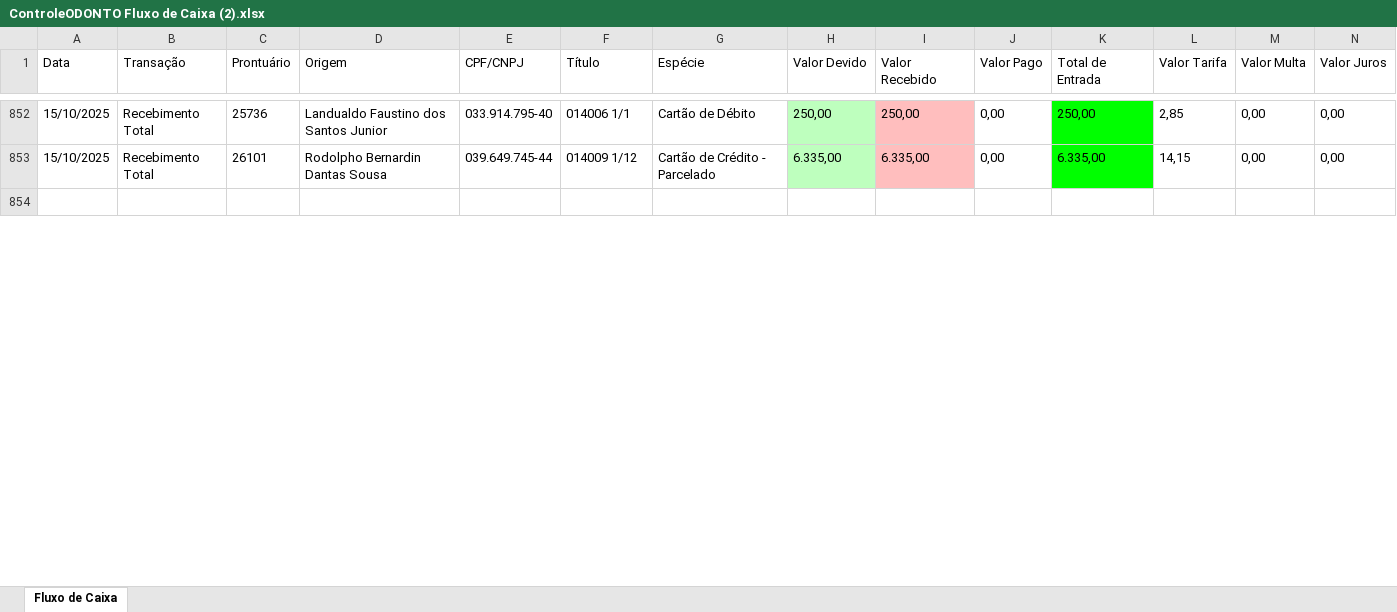
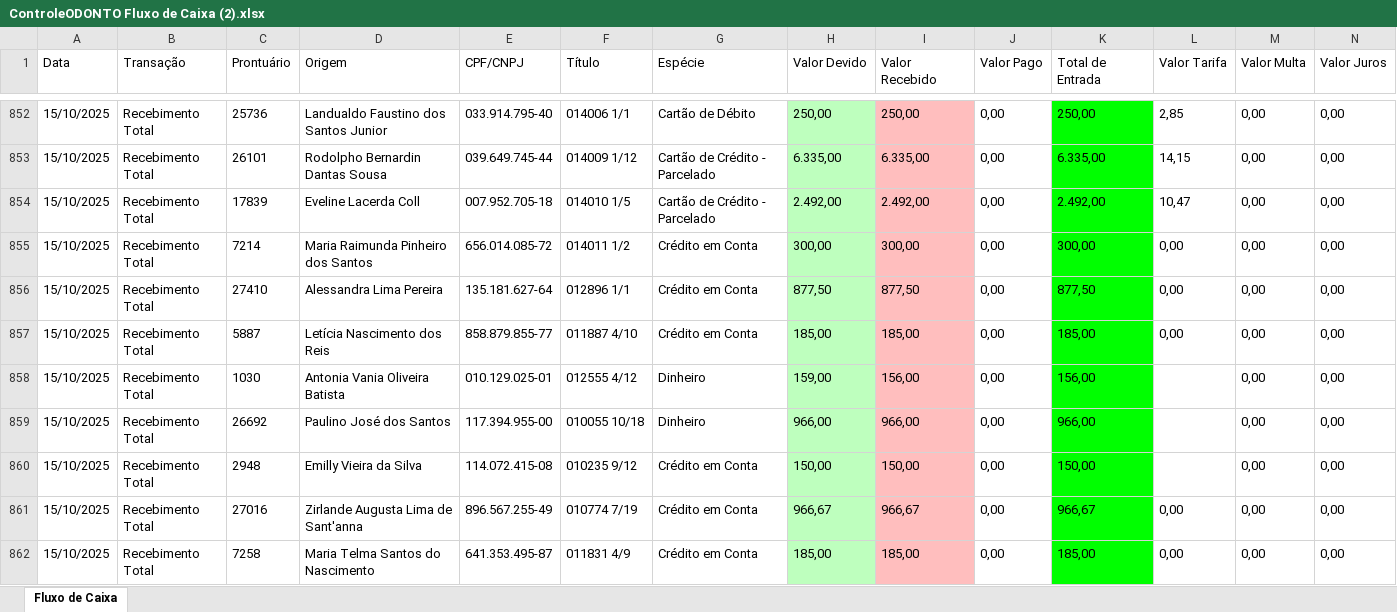
Before and after one commit to ZyonDevelopment/automacoes_codonto, an Excel workbook: downloads/ControleODONTO Fluxo de Caixa (2).xlsx, sheet Fluxo de Caixa, drawn as a sheet; only a part is shown, gaps mark what is left out; the shorter side is filled out with more unchanged rows; values as stored, in another font and other column widths than the file's, no borders; table styles not drawn; rows hold the shown columns only; the diff covers the shown part only; the diff names each change by its address in the sheet, - before the commit and + after, or states it on an @@ line.

```diff
--- a/downloads/ControleODONTO Fluxo de Caixa (2).xlsx (sheet Fluxo de Caixa)
+++ b/downloads/ControleODONTO Fluxo de Caixa (2).xlsx (sheet Fluxo de Caixa)
+row 854: 15/10/2025 | Recebimento Total | 17839 | Eveline Lacerda Coll | 007.952.705-18 | 014010 1/5 | Cartão de Crédito - Parcelado | 2.492,00 | 2.492,00 | 0,00 | 2.492,00 | 10,47 | 0,00 | 0,00
+row 855: 15/10/2025 | Recebimento Total | 7214 | Maria Raimunda Pinheiro dos Santos | 656.014.085-72 | 014011 1/2 | Crédito em Conta | 300,00 | 300,00 | 0,00 | 300,00 | 0,00 | 0,00 | 0,00
+row 856: 15/10/2025 | Recebimento Total | 27410 | Alessandra Lima Pereira | 135.181.627-64 | 012896 1/1 | Crédito em Conta | 877,50 | 877,50 | 0,00 | 877,50 | 0,00 | 0,00 | 0,00
+row 857: 15/10/2025 | Recebimento Total | 5887 | Letícia Nascimento dos Reis | 858.879.855-77 | 011887 4/10 | Crédito em Conta | 185,00 | 185,00 | 0,00 | 185,00 | 0,00 | 0,00 | 0,00
+row 858: 15/10/2025 | Recebimento Total | 1030 | Antonia Vania Oliveira Batista | 010.129.025-01 | 012555 4/12 | Dinheiro | 159,00 | 156,00 | 0,00 | 156,00 |  | 0,00 | 0,00
+row 859: 15/10/2025 | Recebimento Total | 26692 | Paulino José dos Santos | 117.394.955-00 | 010055 10/18 | Dinheiro | 966,00 | 966,00 | 0,00 | 966,00 |  | 0,00 | 0,00
+row 860: 15/10/2025 | Recebimento Total | 2948 | Emilly Vieira da Silva | 114.072.415-08 | 010235 9/12 | Crédito em Conta | 150,00 | 150,00 | 0,00 | 150,00 |  | 0,00 | 0,00
+row 861: 15/10/2025 | Recebimento Total | 27016 | Zirlande Augusta Lima de Sant'anna | 896.567.255-49 | 010774 7/19 | Crédito em Conta | 966,67 | 966,67 | 0,00 | 966,67 | 0,00 | 0,00 | 0,00
+row 862: 15/10/2025 | Recebimento Total | 7258 | Maria Telma Santos do Nascimento | 641.353.495-87 | 011831 4/9 | Crédito em Conta | 185,00 | 185,00 | 0,00 | 185,00 | 0,00 | 0,00 | 0,00
```
Also changed, not shown: 22 added rows and 5 edited cells elsewhere in this sheet, downloads/ControleODONTO Fluxo de Caixa (1).xlsx, downloads/ControleODONTO Fluxo de Caixa (2)_FINAL.xlsx, 28 other files.
